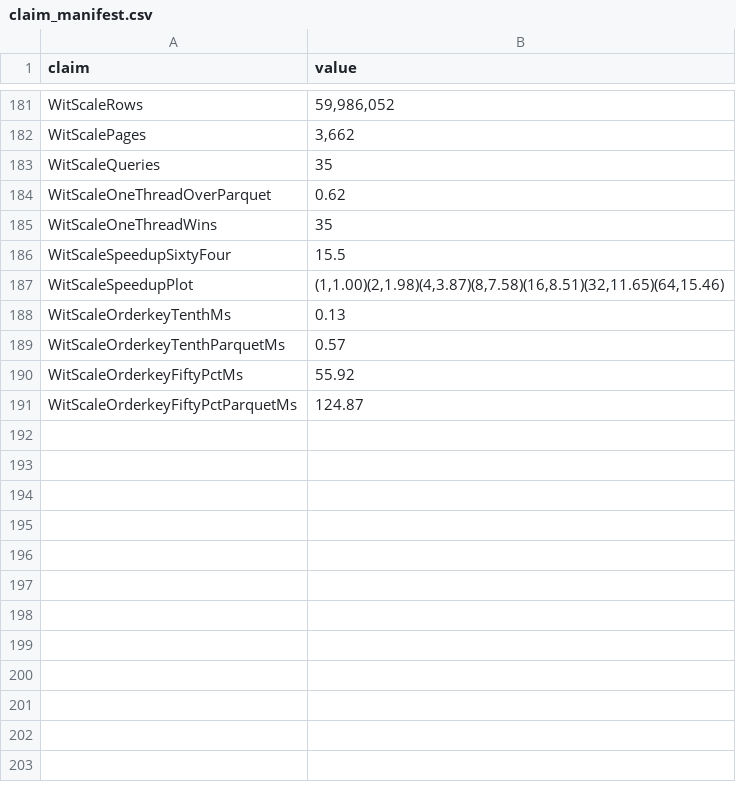
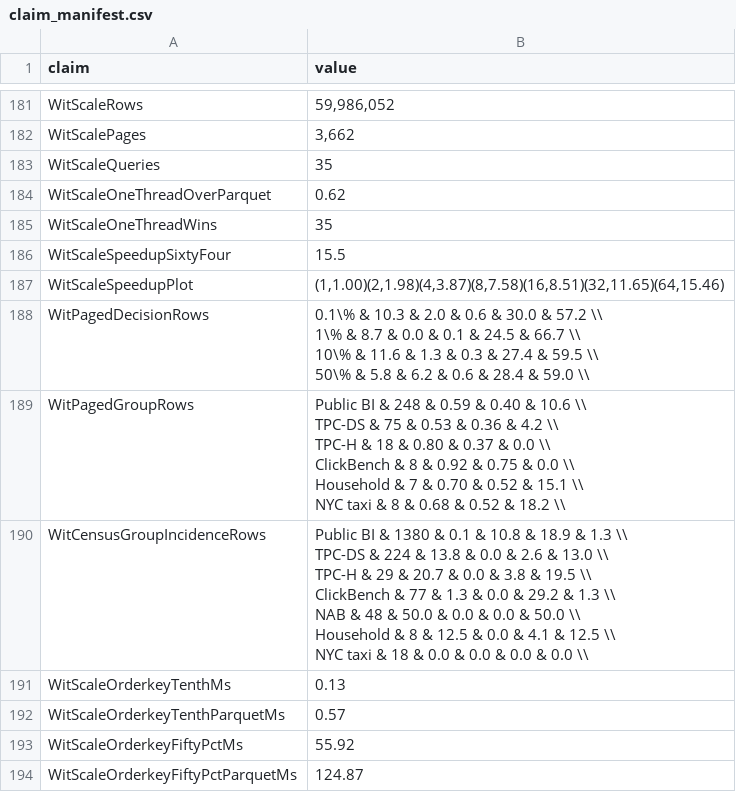
Before and after one commit to clumsyspeedboat/witness, a CSV file: experiments/results/claim_manifest.csv, drawn as a sheet; only a part is shown, gaps mark what is left out.

Commit message:
feat(claims): add page-decision, per-corpus, and census-incidence tables
WitPagedDecisionRows gives the share of pages skipped, accepted, searched, translated, and scanned at each target selectivity; WitPagedGroupRows the paged results per corpus; WitCensusGroupIncidenceRows the per-corpus share of non-constant monotone columns and of all-null, constant, and non-constant monotone 1,024-row pages.

```diff
--- a/experiments/results/claim_manifest.csv
+++ b/experiments/results/claim_manifest.csv
@@ -198,2 +198,19 @@ WitScaleSpeedupSixtyFour,15.5
 WitScaleSpeedupPlot,"(1,1.00)(2,1.98)(4,3.87)(8,7.58)(16,8.51)(32,11.65)(64,15.46)"
+WitPagedDecisionRows,"0.1\% & 10.3 & 2.0 & 0.6 & 30.0 & 57.2 \\
+1\% & 8.7 & 0.0 & 0.1 & 24.5 & 66.7 \\
+10\% & 11.6 & 1.3 & 0.3 & 27.4 & 59.5 \\
+50\% & 5.8 & 6.2 & 0.6 & 28.4 & 59.0 \\"
+WitPagedGroupRows,"Public BI & 248 & 0.59 & 0.40 & 10.6 \\
+TPC-DS & 75 & 0.53 & 0.36 & 4.2 \\
+TPC-H & 18 & 0.80 & 0.37 & 0.0 \\
+ClickBench & 8 & 0.92 & 0.75 & 0.0 \\
+Household & 7 & 0.70 & 0.52 & 15.1 \\
+NYC taxi & 8 & 0.68 & 0.52 & 18.2 \\"
+WitCensusGroupIncidenceRows,"Public BI & 1380 & 0.1 & 10.8 & 18.9 & 1.3 \\
+TPC-DS & 224 & 13.8 & 0.0 & 2.6 & 13.0 \\
+TPC-H & 29 & 20.7 & 0.0 & 3.8 & 19.5 \\
+ClickBench & 77 & 1.3 & 0.0 & 29.2 & 1.3 \\
+NAB & 48 & 50.0 & 0.0 & 0.0 & 50.0 \\
+Household & 8 & 12.5 & 0.0 & 4.1 & 12.5 \\
+NYC taxi & 18 & 0.0 & 0.0 & 0.0 & 0.0 \\"
 WitScaleOrderkeyTenthMs,0.13
```
Also changed, not shown: 1 other file.
